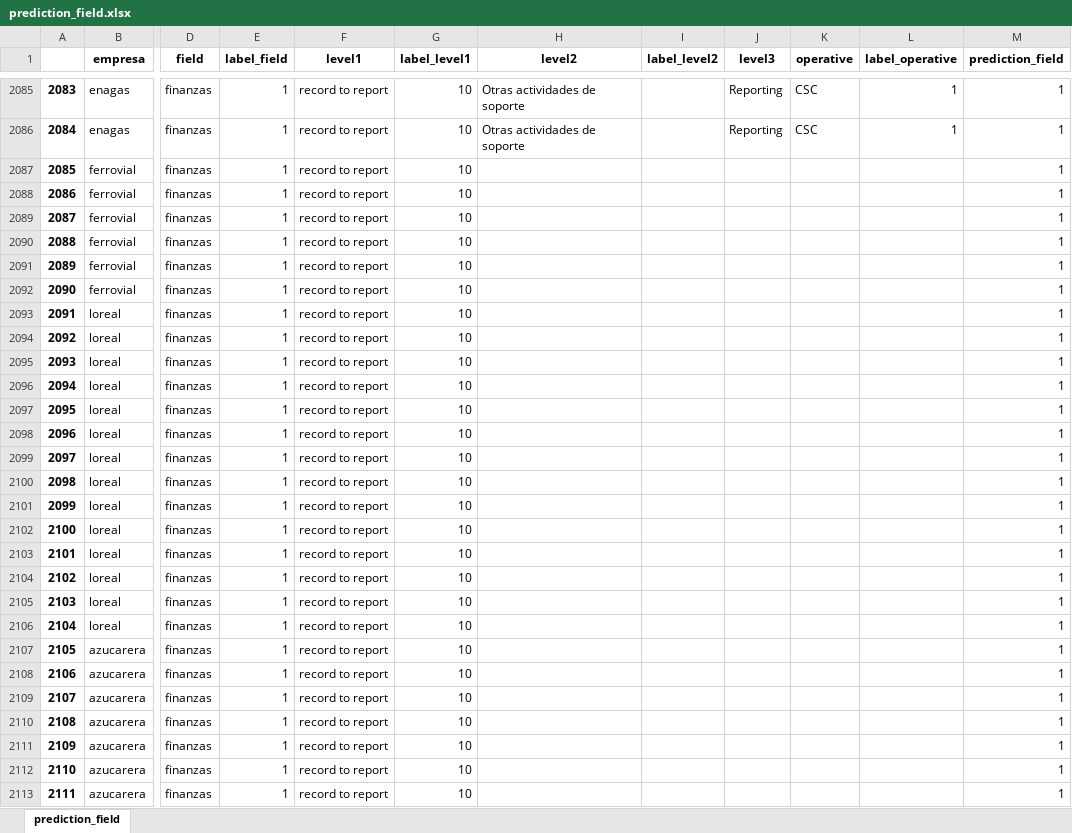
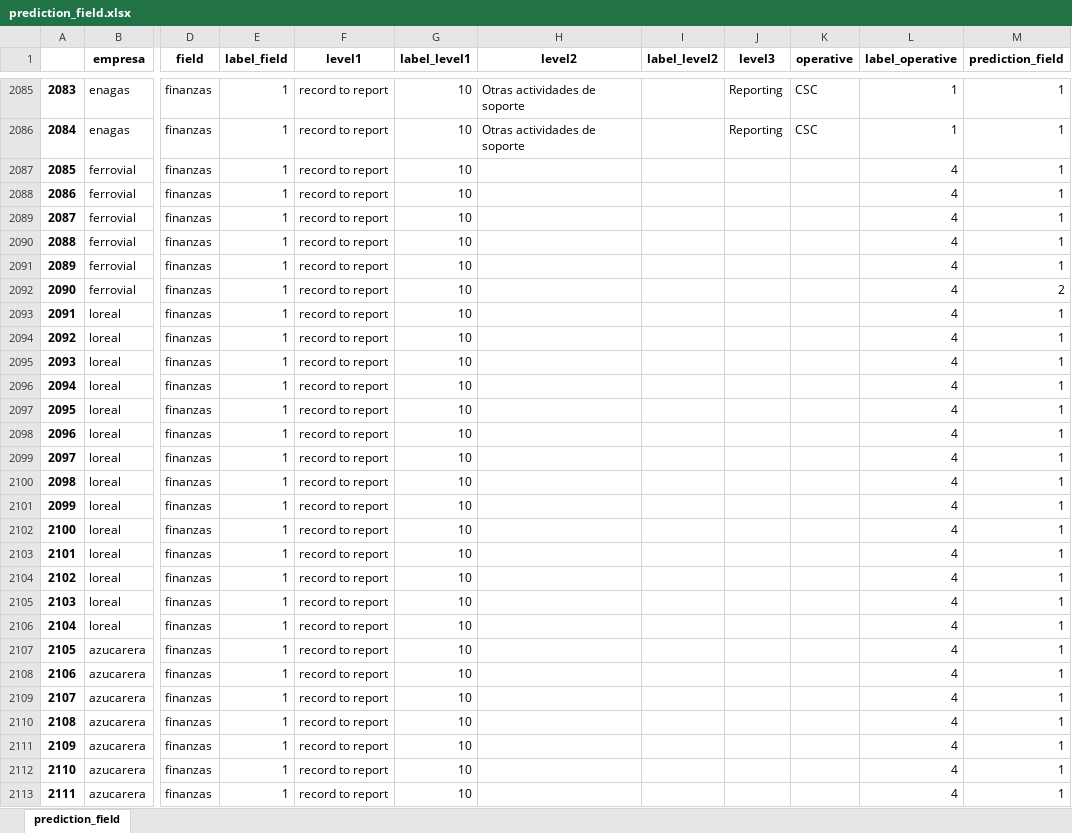
Before and after one commit to luisperezdemiguelinfante/ih_dataptmad0420_final_project, an Excel workbook: data/results/to_be/predictions/prediction_field.xlsx, sheet prediction_field, drawn as a sheet; only a part is shown, gaps mark what is left out; values as stored, in another font and other column widths than the file's, no borders; the diff covers the shown part only; the diff names each change by its address in the sheet, - before the commit and + after, or states it on an @@ line.

```diff
--- a/data/results/to_be/predictions/prediction_field.xlsx (sheet prediction_field)
+++ b/data/results/to_be/predictions/prediction_field.xlsx (sheet prediction_field)
-L2087:L2113 (label_operative): (empty)
+L2087:L2113 (label_operative): 4
-M2092 (prediction_field): 1
+M2092 (prediction_field): 2
```
Also changed, not shown: 714 edited cells elsewhere in this sheet, data/processed/template.xlsx, data/raw/ML.xlsx, 12 other files.
